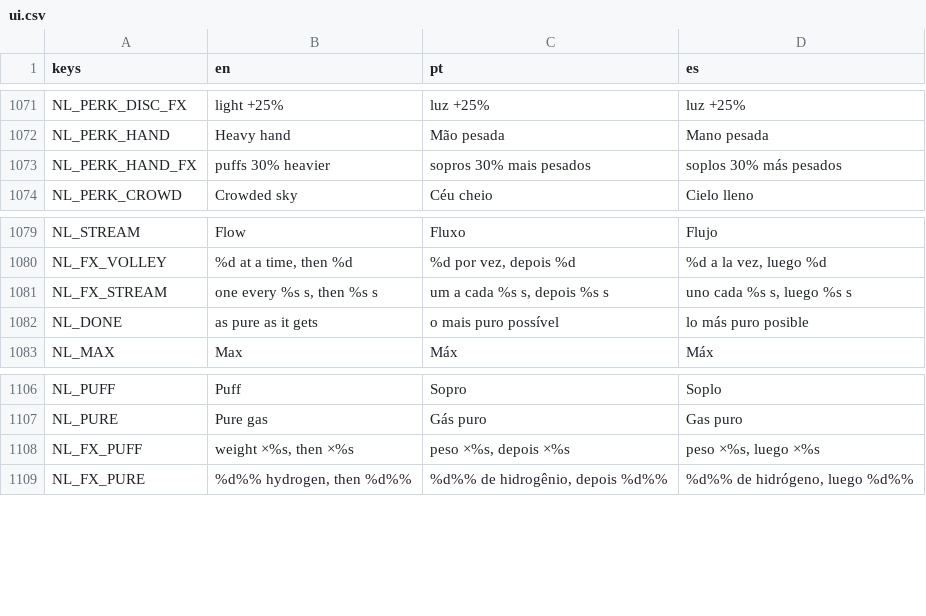
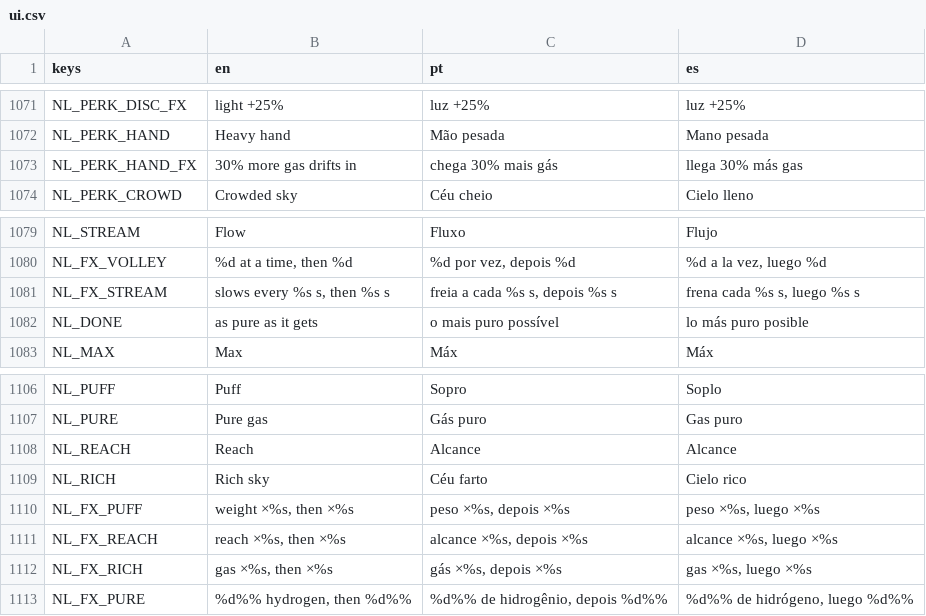
Before and after one commit to flavioriper/daily-games, a CSV file: locale/ui.csv, drawn as a sheet; only a part is shown, gaps mark what is left out.

Commit message:
feat(nightlight): a ring to be born with, a brake, gas drifting in, the view on the ring
The sim side of the ring pass: a star is born with a ring of 180 puffs on
circles (six already falling), brake() slows what is under a press, a
trickle of gas arrives at the ring's outer edge, the camera frames the ring,
the frost line is the ring's middle, the tiles are reach/flow/rich/pure and
the file is KEPT 4 (a KEPT 3 star carries its tiles over and is given a
ring). Wind is a twentieth of what it was. pour() and stream_gap() stay for
the screen until it presses the sky; the shop's tiles, words and icons are
renamed so it still opens.

Untuned pace, -- pace 12 1 random 1.0 gas (Task 6 tunes):
  1.6 min 2 Suns, 5.5 min 4 Suns, 9.5 min 8 Suns, 11.3 min 16 Suns,
  no supernova in 12 min; 202 us a tick; 300 bodies and 12 relics 823 us.

Probe 110 checks, 0 failed; suite passed=249790 failed=0.

```diff
--- a/locale/ui.csv
+++ b/locale/ui.csv
@@ -1072,3 +1072,3 @@ NL_PERK_DISC_FX,light +25%,luz +25%,luz +25%
 NL_PERK_HAND,Heavy hand,Mão pesada,Mano pesada
-NL_PERK_HAND_FX,puffs 30% heavier,sopros 30% mais pesados,soplos 30% más pesados
+NL_PERK_HAND_FX,30% more gas drifts in,chega 30% mais gás,llega 30% más gas
 NL_PERK_CROWD,Crowded sky,Céu cheio,Cielo lleno
@@ -1080,3 +1080,3 @@ NL_STREAM,Flow,Fluxo,Flujo
 NL_FX_VOLLEY,"%d at a time, then %d","%d por vez, depois %d","%d a la vez, luego %d"
-NL_FX_STREAM,"one every %s s, then %s s","um a cada %s s, depois %s s","uno cada %s s, luego %s s"
+NL_FX_STREAM,"slows every %s s, then %s s","freia a cada %s s, depois %s s","frena cada %s s, luego %s s"
 NL_DONE,as pure as it gets,o mais puro possível,lo más puro posible
@@ -1107,3 +1107,7 @@ NL_PUFF,Puff,Sopro,Soplo
 NL_PURE,Pure gas,Gás puro,Gas puro
+NL_REACH,Reach,Alcance,Alcance
+NL_RICH,Rich sky,Céu farto,Cielo rico
 NL_FX_PUFF,"weight ×%s, then ×%s","peso ×%s, depois ×%s","peso ×%s, luego ×%s"
+NL_FX_REACH,"reach ×%s, then ×%s","alcance ×%s, depois ×%s","alcance ×%s, luego ×%s"
+NL_FX_RICH,"gas ×%s, then ×%s","gás ×%s, depois ×%s","gas ×%s, luego ×%s"
 NL_FX_PURE,"%d%% hydrogen, then %d%%","%d%% de hidrogênio, depois %d%%","%d%% de hidrógeno, luego %d%%"
```
Also changed, not shown: 4 other files.
